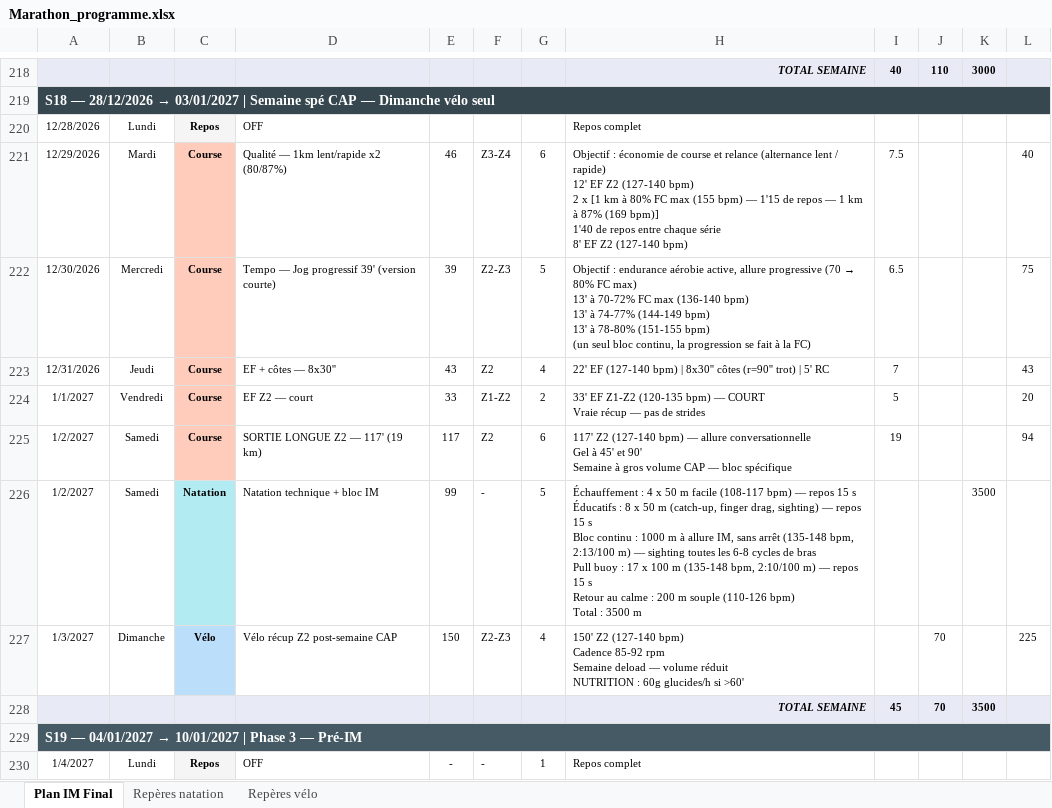
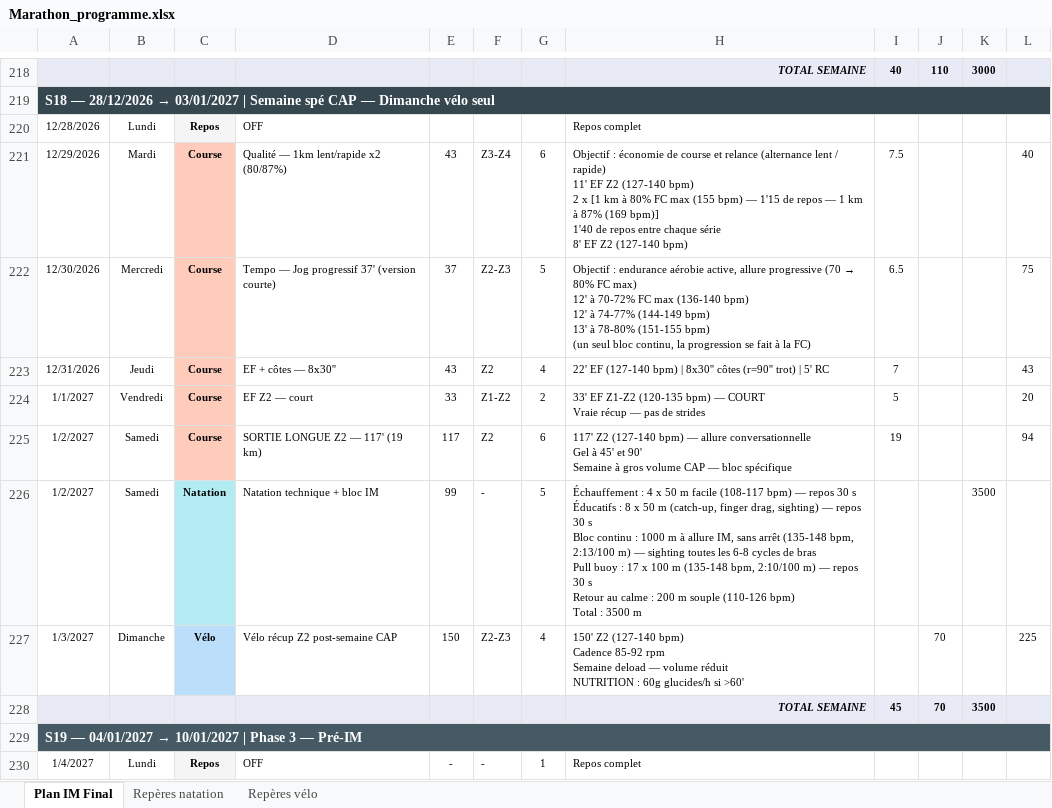
Before and after one commit to Parzio94/polar-ai-sync, an Excel workbook: Marathon_programme.xlsx, sheet Plan IM Final, drawn as a sheet; only a part is shown, gaps mark what is left out; values as stored, in another font and other column widths than the file's, no borders; ↵ is a line break in a cell; the diff covers the shown part only; the diff names each change by its address in the sheet, - before the commit and + after, or states it on an @@ line.

```diff
--- a/Marathon_programme.xlsx (sheet Plan IM Final)
+++ b/Marathon_programme.xlsx (sheet Plan IM Final)
-E221: 46
+E221: 43
-H221: …/ rapide) ↵ 12' EF Z2…
+H221: …/ rapide) ↵ 11' EF Z2…
-D222: Tempo — Jog progressif 39' (version courte)
+D222: Tempo — Jog progressif 37' (version courte)
-E222: 39
+E222: 37
-H222: …FC max) ↵ 13' à 70-72% FC max (136-140 bpm) ↵ 13' à 74-77%…
+H222: …FC max) ↵ 12' à 70-72% FC max (136-140 bpm) ↵ 12' à 74-77%…
-H226: …— repos 15 s ↵ Éducatifs : 8 x 50 m (catch-up, finger drag, sighting) — repos 15 s ↵ Bloc continu : 1000 m à allure IM, sans arrêt (135-148 bpm, 2:13/100 m) — sighting toutes les 6-8 cycles de bras ↵ Pull buoy : 17 x 100 m (135-148 bpm, 2:10/100 m) — repos 15 s ↵ Retour…
+H226: …— repos 30 s ↵ Éducatifs : 8 x 50 m (catch-up, finger drag, sighting) — repos 30 s ↵ Bloc continu : 1000 m à allure IM, sans arrêt (135-148 bpm, 2:13/100 m) — sighting toutes les 6-8 cycles de bras ↵ Pull buoy : 17 x 100 m (135-148 bpm, 2:10/100 m) — repos 30 s ↵ Retour…
```
Also changed, not shown: 3 removed rows, 153 edited cells and cell formats elsewhere in this sheet, formulas that keep their value, 37 other files.
